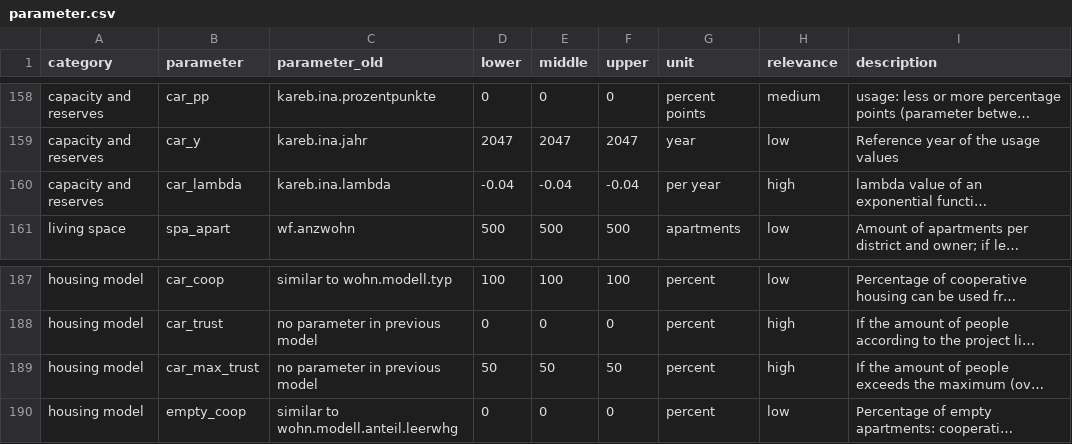
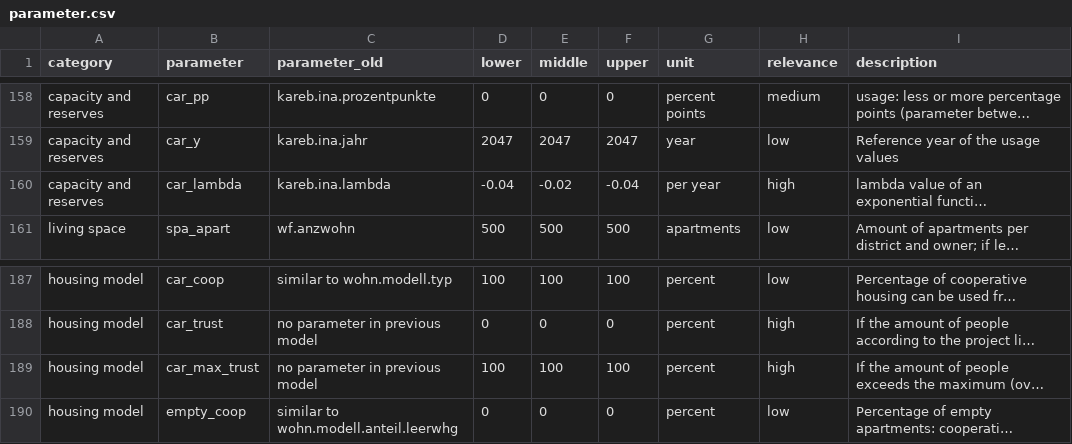
Before and after one commit to StatistikStadtZuerich/BevSzen, a CSV file: 2020phase2/2_Data/3_Parameter/parameter.csv, drawn as a sheet; only a part is shown, gaps mark what is left out; long unchanged cells end in …; the diff names each change by its address in the sheet, - before the commit and + after, or states it on an @@ line.

Commit message:
parameter

```diff
--- a/2020phase2/2_Data/3_Parameter/parameter.csv
+++ b/2020phase2/2_Data/3_Parameter/parameter.csv
-E160 (middle): -0.04
+E160 (middle): -0.02
-D189 (lower): 50
+D189 (lower): 100
-E189 (middle): 50
+E189 (middle): 100
-F189 (upper): 50
+F189 (upper): 100
```
Also changed, not shown: 1 other file.
